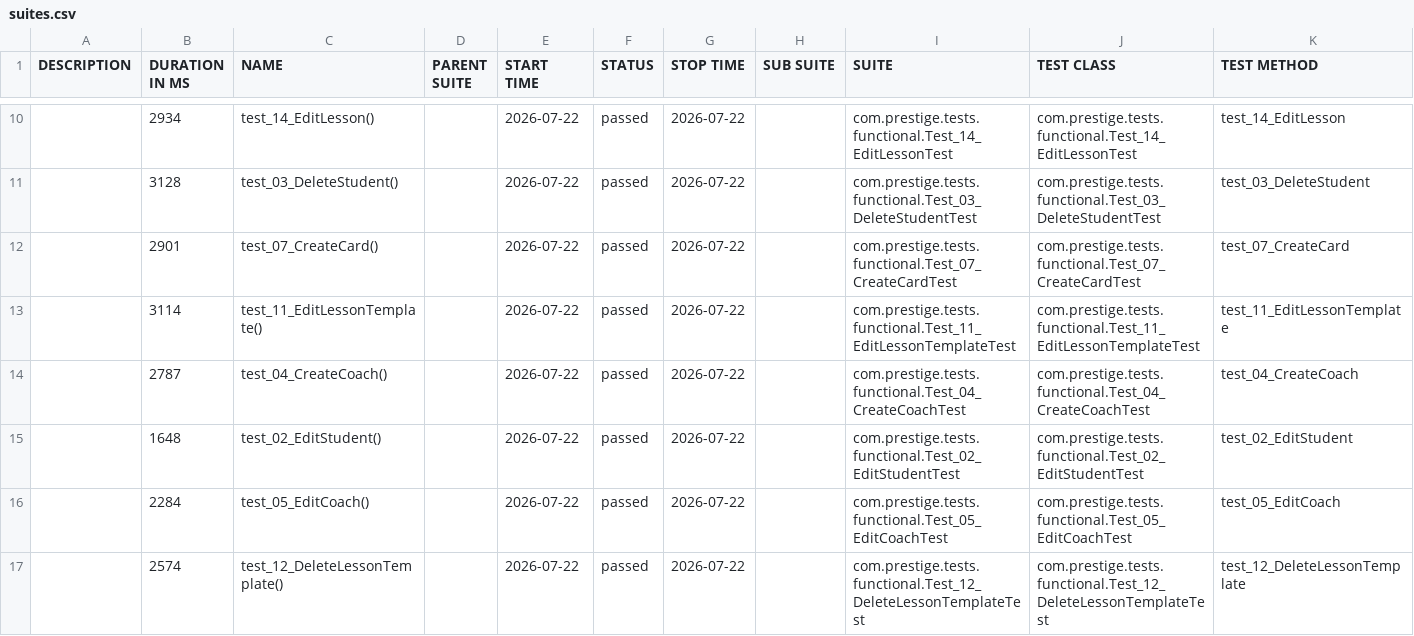
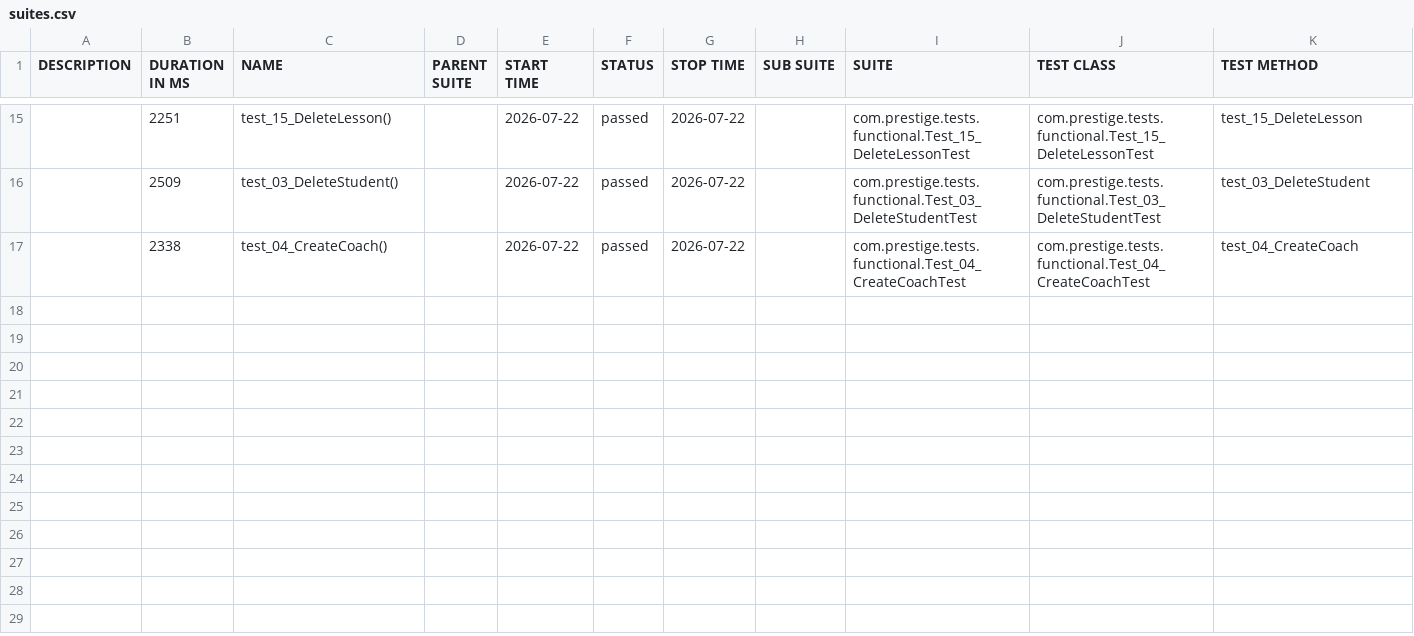
Before and after one commit to AlexandrDavydov/prestige_test_java, a CSV file: data/suites.csv, drawn as a sheet; only a part is shown, gaps mark what is left out; the diff covers the shown part only.

Commit message:
deploy: AlexandrDavydov/prestige@4b271531716c16e2cf3c8baf8acff580f2fbb0da

```diff
--- a/data/suites.csv
+++ b/data/suites.csv
@@ -10,8 +15,3 @@
-"","2934","test_14_EditLesson()","","2026-07-22","passed","2026-07-22","","com.prestige.tests.functional.Test_14_EditLessonTest","com.prestige.tests.functional.Test_14_EditLessonTest","test_14_EditLesson"
-"","3128","test_03_DeleteStudent()","","2026-07-22","passed","2026-07-22","","com.prestige.tests.functional.Test_03_DeleteStudentTest","com.prestige.tests.functional.Test_03_DeleteStudentTest","test_03_DeleteStudent"
-"","2901","test_07_CreateCard()","","2026-07-22","passed","2026-07-22","","com.prestige.tests.functional.Test_07_CreateCardTest","com.prestige.tests.functional.Test_07_CreateCardTest","test_07_CreateCard"
-"","3114","test_11_EditLessonTemplate()","","2026-07-22","passed","2026-07-22","","com.prestige.tests.functional.Test_11_EditLessonTemplateTest","com.prestige.tests.functional.Test_11_EditLessonTemplateTest","test_11_EditLessonTemplate"
-"","2787","test_04_CreateCoach()","","2026-07-22","passed","2026-07-22","","com.prestige.tests.functional.Test_04_CreateCoachTest","com.prestige.tests.functional.Test_04_CreateCoachTest","test_04_CreateCoach"
-"","1648","test_02_EditStudent()","","2026-07-22","passed","2026-07-22","","com.prestige.tests.functional.Test_02_EditStudentTest","com.prestige.tests.functional.Test_02_EditStudentTest","test_02_EditStudent"
-"","2284","test_05_EditCoach()","","2026-07-22","passed","2026-07-22","","com.prestige.tests.functional.Test_05_EditCoachTest","com.prestige.tests.functional.Test_05_EditCoachTest","test_05_EditCoach"
-"","2574","test_12_DeleteLessonTemplate()","","2026-07-22","passed","2026-07-22","","com.prestige.tests.functional.Test_12_DeleteLessonTemplateTest","com.prestige.tests.functional.Test_12_DeleteLessonTemplateTest","test_12_DeleteLessonTemplate"
+"","2251","test_15_DeleteLesson()","","2026-07-22","passed","2026-07-22","","com.prestige.tests.functional.Test_15_DeleteLessonTest","com.prestige.tests.functional.Test_15_DeleteLessonTest","test_15_DeleteLesson"
+"","2509","test_03_DeleteStudent()","","2026-07-22","passed","2026-07-22","","com.prestige.tests.functional.Test_03_DeleteStudentTest","com.prestige.tests.functional.Test_03_DeleteStudentTest","test_03_DeleteStudent"
+"","2338","test_04_CreateCoach()","","2026-07-22","passed","2026-07-22","","com.prestige.tests.functional.Test_04_CreateCoachTest","com.prestige.tests.functional.Test_04_CreateCoachTest","test_04_CreateCoach"
```
Also changed, not shown: 6 added rows, 1 removed row and 23 edited cells elsewhere in this file, 47 other files.
